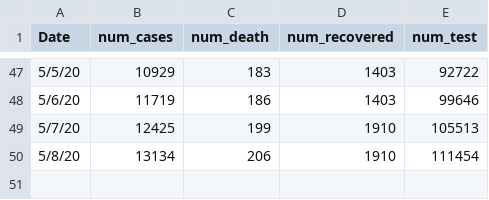
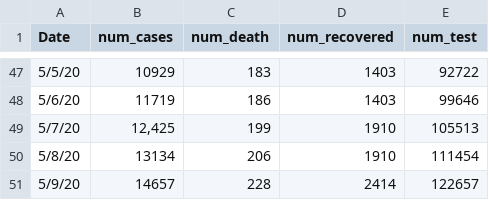
Before and after one commit to rizveeredwan/Corona-History, a CSV file: bangladesh-data/time_series.csv, drawn as a sheet; only a part is shown, gaps mark what is left out.

Commit message:
may 10

```diff
--- a/bangladesh-data/time_series.csv
+++ b/bangladesh-data/time_series.csv
@@ -48,3 +48,4 @@ Date,num_cases,num_death,num_recovered,num_test
 5/6/20,11719,186,1403,99646
-5/7/20,12425,199,1910,105513
+5/7/20,"12,425",199,1910,105513
 5/8/20,13134,206,1910,111454
+5/9/20,14657,228,2414,122657
```
